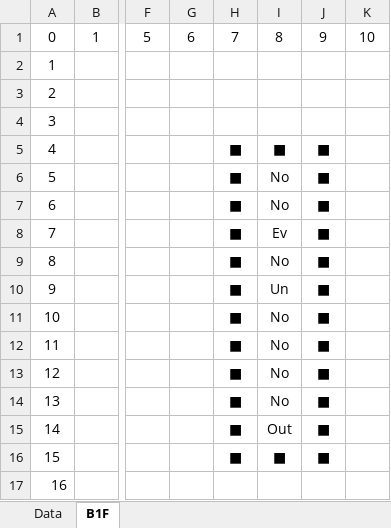
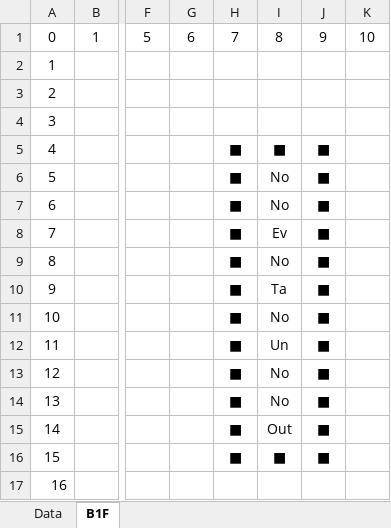
Before and after one commit to seedsclaft/hibikakeut, an Excel workbook: Assets/Data/Dungeon0010.xlsx, sheet B1F, drawn as a sheet; only a part is shown, gaps mark what is left out; values as stored, in another font and other column widths than the file's, no borders; the diff names each change by its address in the sheet, - before the commit and + after, or states it on an @@ line.

```diff
--- a/Assets/Data/Dungeon0010.xlsx (sheet B1F)
+++ b/Assets/Data/Dungeon0010.xlsx (sheet B1F)
-I10: Un
+I10: Ta
-I12: No
+I12: Un
```
Also changed, not shown: Assets/Data/Adventures.xlsx, Assets/Data/BGM.xlsx, 23 other files.
